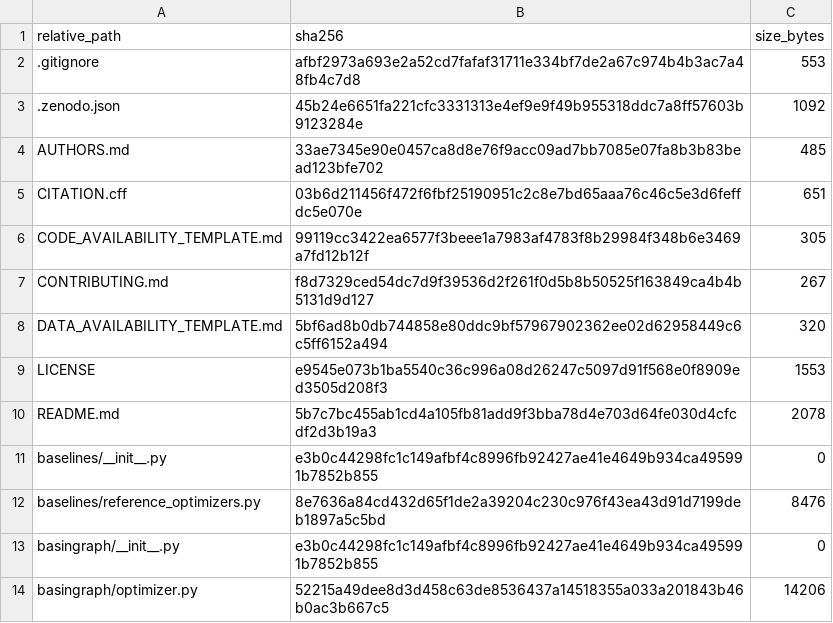
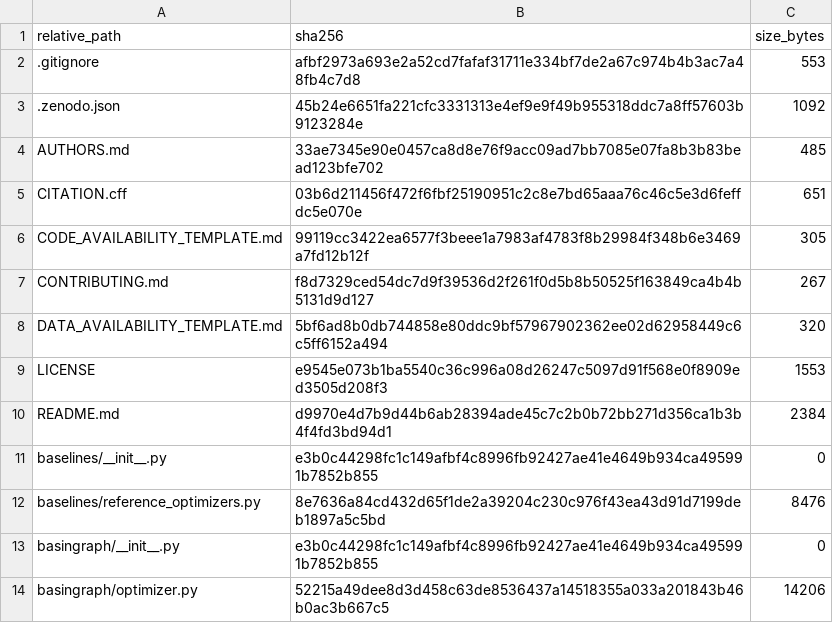
Before and after one commit to xwxkj/BasinGraph, a CSV file: MANIFEST_SHA256.csv, drawn as a sheet; only a part is shown.

Commit message:
Add Zenodo software and dataset DOI links

```diff
--- a/MANIFEST_SHA256.csv
+++ b/MANIFEST_SHA256.csv
@@ -9,3 +9,3 @@ DATA_AVAILABILITY_TEMPLATE.md,5bf6ad8b0db744858e80ddc9bf57967902362ee02d62958449
 LICENSE,e9545e073b1ba5540c36c996a08d26247c5097d91f568e0f8909ed3505d208f3,1553
-README.md,5b7c7bc455ab1cd4a105fb81add9f3bba78d4e703d64fe030d4cfcdf2d3b19a3,2078
+README.md,d9970e4d7b9d44b6ab28394ade45c7c2b0b72bb271d356ca1b3b4f4fd3bd94d1,2384
 baselines/__init__.py,e3b0c44298fc1c149afbf4c8996fb92427ae41e4649b934ca495991b7852b855,0
```
Also changed, not shown: 1 other file.
